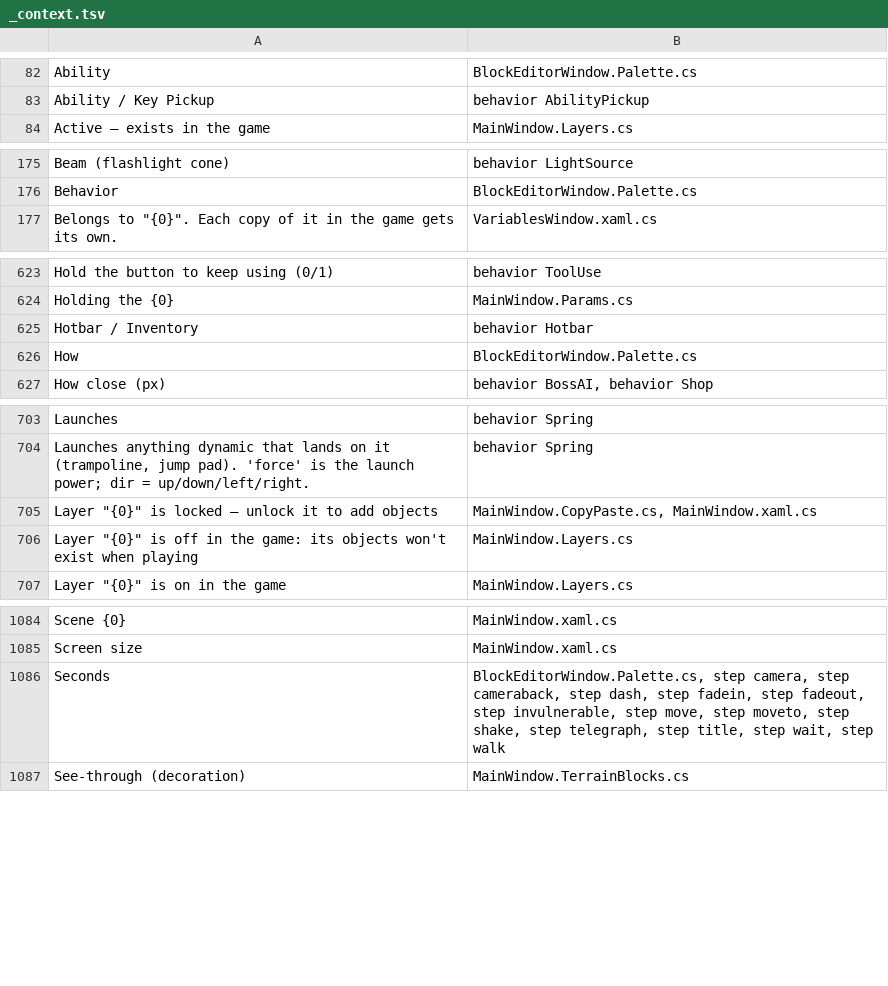
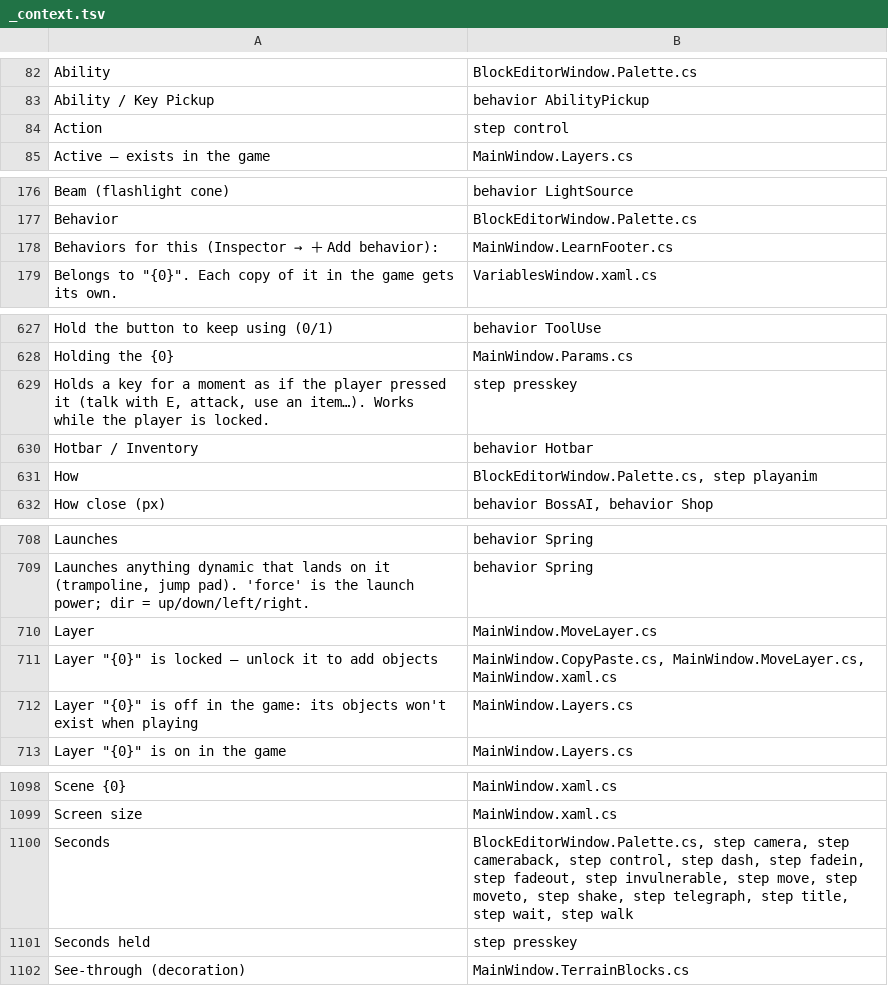
Before and after one commit to tarl3s/EasyEngine, a TSV file: Lang/_context.tsv, drawn as a sheet; only a part is shown, gaps mark what is left out; the diff covers the shown part only.

```diff
--- a/Lang/_context.tsv
+++ b/Lang/_context.tsv
@@ -83,2 +83,3 @@ Ability	BlockEditorWindow.Palette.cs
 Ability / Key Pickup	behavior AbilityPickup
+Action	step control
 Active — exists in the game	MainWindow.Layers.cs
@@ -176,2 +177,3 @@ Beam (flashlight cone)	behavior LightSource
 Behavior	BlockEditorWindow.Palette.cs
+Behaviors for this (Inspector → ＋ Add behavior):	MainWindow.LearnFooter.cs
 Belongs to "{0}". Each copy of it in the game gets its own.	VariablesWindow.xaml.cs
@@ -624,4 +628,5 @@ Hold the button to keep using (0/1)	behavior ToolUse
 Holding the {0}	MainWindow.Params.cs
+Holds a key for a moment as if the player pressed it (talk with E, attack, use an item…). Works while the player is locked.	step presskey
 Hotbar / Inventory	behavior Hotbar
-How	BlockEditorWindow.Palette.cs
+How	BlockEditorWindow.Palette.cs, step playanim
 How close (px)	behavior BossAI, behavior Shop
@@ -704,3 +709,4 @@ Launches	behavior Spring
 Launches anything dynamic that lands on it (trampoline, jump pad). 'force' is the launch power; dir = up/down/left/right.	behavior Spring
-Layer "{0}" is locked — unlock it to add objects	MainWindow.CopyPaste.cs, MainWindow.xaml.cs
+Layer	MainWindow.MoveLayer.cs
+Layer "{0}" is locked — unlock it to add objects	MainWindow.CopyPaste.cs, MainWindow.MoveLayer.cs, MainWindow.xaml.cs
 Layer "{0}" is off in the game: its objects won't exist when playing	MainWindow.Layers.cs
@@ -1085,3 +1099,4 @@ Scene {0}	MainWindow.xaml.cs
 Screen size	MainWindow.xaml.cs
-Seconds	BlockEditorWindow.Palette.cs, step camera, step cameraback, step dash, step fadein, step fadeout, step invulnerable, step move, step moveto, step shake, step telegraph, step title, step wait, step walk
+Seconds	BlockEditorWindow.Palette.cs, step camera, step cameraback, step control, step dash, step fadein, step fadeout, step invulnerable, step move, step moveto, step shake, step telegraph, step title, step wait, step walk
+Seconds held	step presskey
 See-through (decoration)	MainWindow.TerrainBlocks.cs
```
Also changed, not shown: 20 added rows, 1 removed row and 13 edited cells elsewhere in this file, 21 other files.
